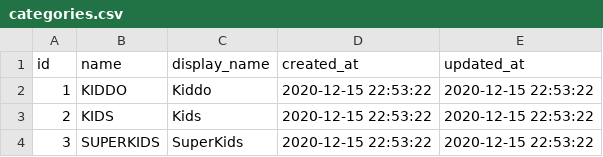
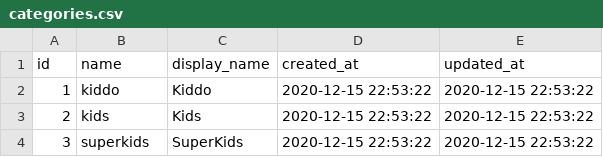
Before and after one commit to hircent/DRF-prepare, a CSV file: DRF/csv/categories.csv, drawn as a sheet.

```diff
--- a/DRF/csv/categories.csv
+++ b/DRF/csv/categories.csv
@@ -1,4 +1,4 @@
 "id","name","display_name","created_at","updated_at"
-"1","KIDDO","Kiddo","2020-12-15 22:53:22","2020-12-15 22:53:22"
-"2","KIDS","Kids","2020-12-15 22:53:22","2020-12-15 22:53:22"
-"3","SUPERKIDS","SuperKids","2020-12-15 22:53:22","2020-12-15 22:53:22"
+"1","kiddo","Kiddo","2020-12-15 22:53:22","2020-12-15 22:53:22"
+"2","kids","Kids","2020-12-15 22:53:22","2020-12-15 22:53:22"
+"3","superkids","SuperKids","2020-12-15 22:53:22","2020-12-15 22:53:22"
```
Also changed, not shown: DRF/csv/branch_addresse.csv, DRF/csv/classes.csv, 20 other files.
